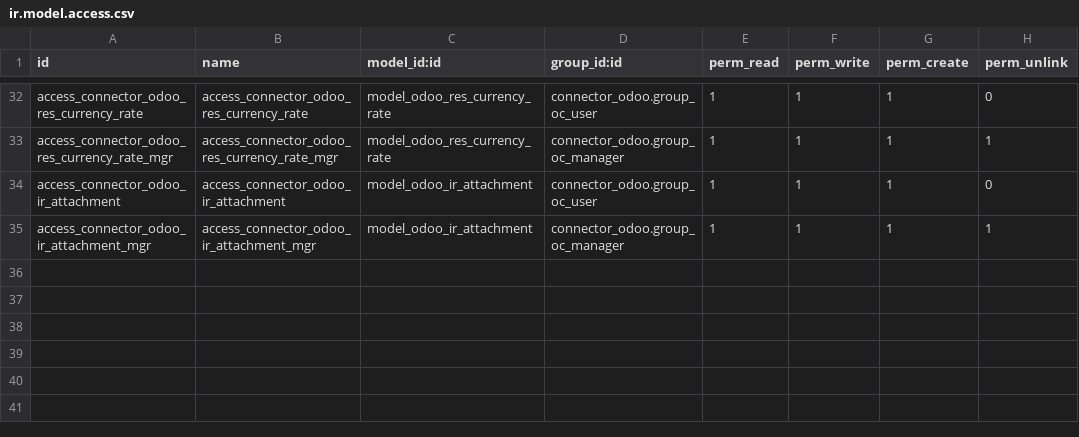
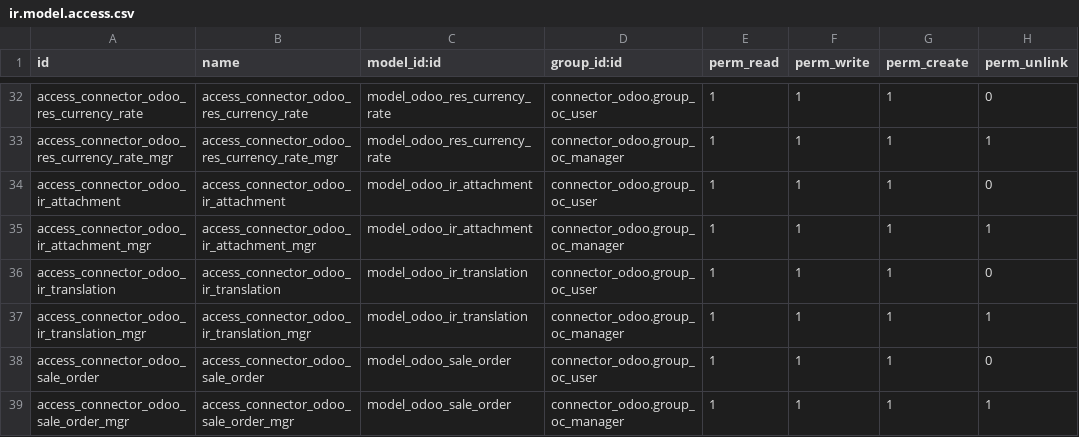
Before and after one commit to OCA/connector-odoo2odoo, a CSV file: connector_odoo/security/ir.model.access.csv, drawn as a sheet; only a part is shown, gaps mark what is left out.

Commit message:
Import translations

```diff
--- a/connector_odoo/security/ir.model.access.csv
+++ b/connector_odoo/security/ir.model.access.csv
@@ -35 +35,5 @@ access_connector_odoo_ir_attachment,access_connector_odoo_ir_attachment,model_od
 access_connector_odoo_ir_attachment_mgr,access_connector_odoo_ir_attachment_mgr,model_odoo_ir_attachment,connector_odoo.group_oc_manager,1,1,1,1
+access_connector_odoo_ir_translation,access_connector_odoo_ir_translation,model_odoo_ir_translation,connector_odoo.group_oc_user,1,1,1,0
+access_connector_odoo_ir_translation_mgr,access_connector_odoo_ir_translation_mgr,model_odoo_ir_translation,connector_odoo.group_oc_manager,1,1,1,1
+access_connector_odoo_sale_order,access_connector_odoo_sale_order,model_odoo_sale_order,connector_odoo.group_oc_user,1,1,1,0
+access_connector_odoo_sale_order_mgr,access_connector_odoo_sale_order_mgr,model_odoo_sale_order,connector_odoo.group_oc_manager,1,1,1,1
```
Also changed, not shown: 26 other files.
